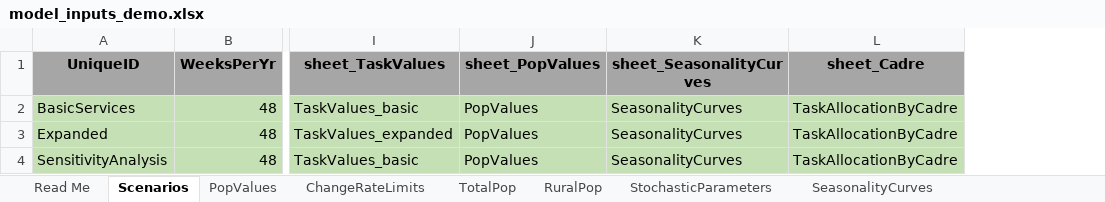
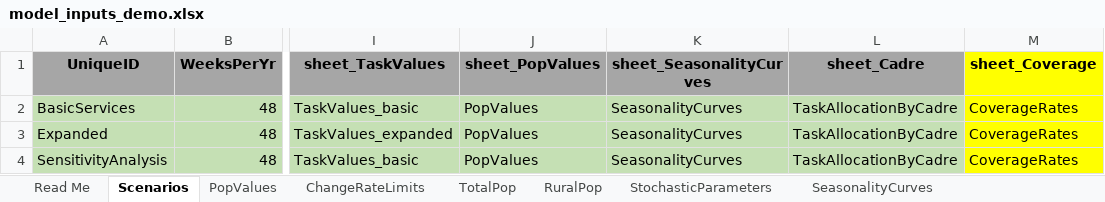
Before and after one commit to InstituteforDiseaseModeling/PACE-HRH, an Excel workbook: config/model_inputs_demo.xlsx, sheet Scenarios, drawn as a sheet; only a part is shown, gaps mark what is left out; values as stored, in another font and other column widths than the file's, no borders; the diff names each change by its address in the sheet, - before the commit and + after, or states it on an @@ line.

Commit message:
Update inputs files to include coverage rates tab
Coverage rates tab is added to both Model_inputs.xlsx and Model_inputs_demo.xlsx. Additional column for coverage rates sheet on scenario tab.

```diff
--- a/config/model_inputs_demo.xlsx (sheet Scenarios)
+++ b/config/model_inputs_demo.xlsx (sheet Scenarios)
+column M (sheet_Coverage), rows 2-4: all CoverageRates
```
Also changed, not shown: other sheet tabs.
